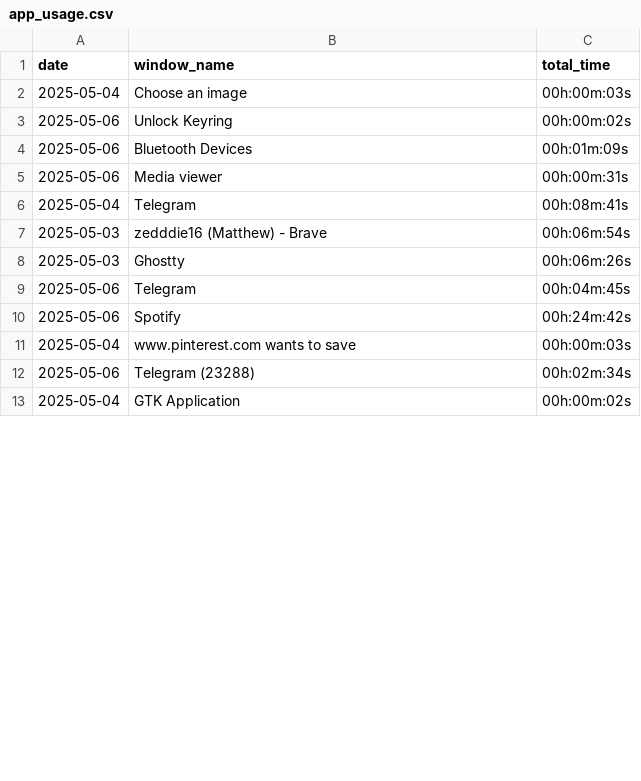
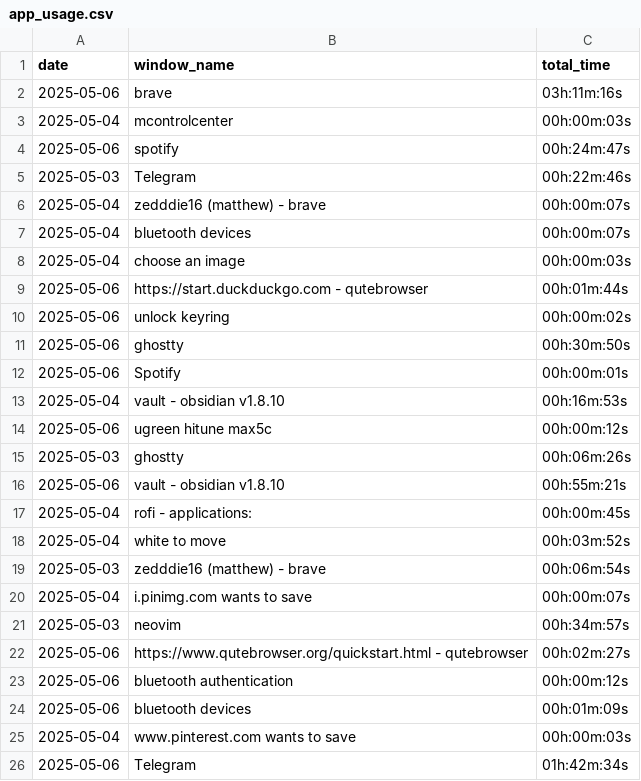
Before and after one commit to zedddie16/ctvtcntr, a CSV file: app_usage.csv, drawn as a sheet; only a part is shown; the diff covers the shown part only.

Commit message:
correct telegram window catching

```diff
--- a/app_usage.csv
+++ b/app_usage.csv
@@ -1,13 +1,26 @@
 date,window_name,total_time
-2025-05-04,Choose an image,00h:00m:03s
-2025-05-06,Unlock Keyring,00h:00m:02s
-2025-05-06,Bluetooth Devices,00h:01m:09s
-2025-05-06,Media viewer,00h:00m:31s
-2025-05-04,Telegram,00h:08m:41s
-2025-05-03,zedddie16 (Matthew) - Brave,00h:06m:54s
-2025-05-03,Ghostty,00h:06m:26s
-2025-05-06,Telegram,00h:04m:45s
-2025-05-06,Spotify,00h:24m:42s
+2025-05-06,brave,03h:11m:16s
+2025-05-04,mcontrolcenter,00h:00m:03s
+2025-05-06,spotify,00h:24m:47s
+2025-05-03,Telegram,00h:22m:46s
+2025-05-04,zedddie16 (matthew) - brave,00h:00m:07s
+2025-05-04,bluetooth devices,00h:00m:07s
+2025-05-04,choose an image,00h:00m:03s
+2025-05-06,https://start.duckduckgo.com - qutebrowser,00h:01m:44s
+2025-05-06,unlock keyring,00h:00m:02s
+2025-05-06,ghostty,00h:30m:50s
+2025-05-06,Spotify,00h:00m:01s
+2025-05-04,vault - obsidian v1.8.10,00h:16m:53s
+2025-05-06,ugreen hitune max5c,00h:00m:12s
+2025-05-03,ghostty,00h:06m:26s
+2025-05-06,vault - obsidian v1.8.10,00h:55m:21s
+2025-05-04,rofi - applications:,00h:00m:45s
+2025-05-04,white to move,00h:03m:52s
+2025-05-03,zedddie16 (matthew) - brave,00h:06m:54s
+2025-05-04,i.pinimg.com wants to save,00h:00m:07s
+2025-05-03,neovim,00h:34m:57s
+2025-05-06,https://www.qutebrowser.org/quickstart.html - qutebrowser,00h:02m:27s
+2025-05-06,bluetooth authentication,00h:00m:12s
+2025-05-06,bluetooth devices,00h:01m:09s
 2025-05-04,www.pinterest.com wants to save,00h:00m:03s
-2025-05-06,Telegram (23288),00h:02m:34s
-2025-05-04,GTK Application,00h:00m:02s
+2025-05-06,Telegram,01h:42m:34s
```
Also changed, not shown: 7 added rows, 27 removed rows and 22 edited cells elsewhere in this file, 1 other file.
